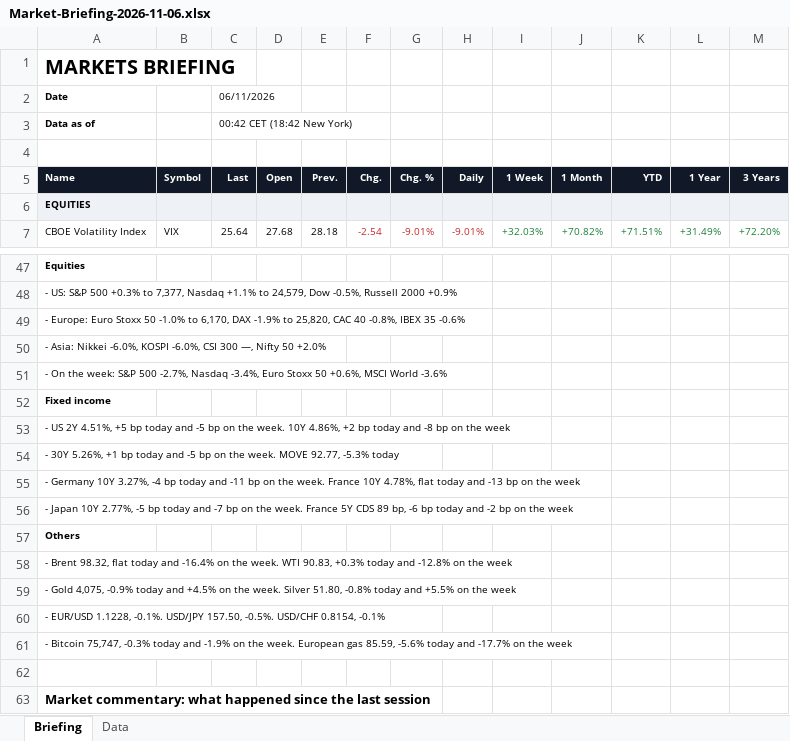
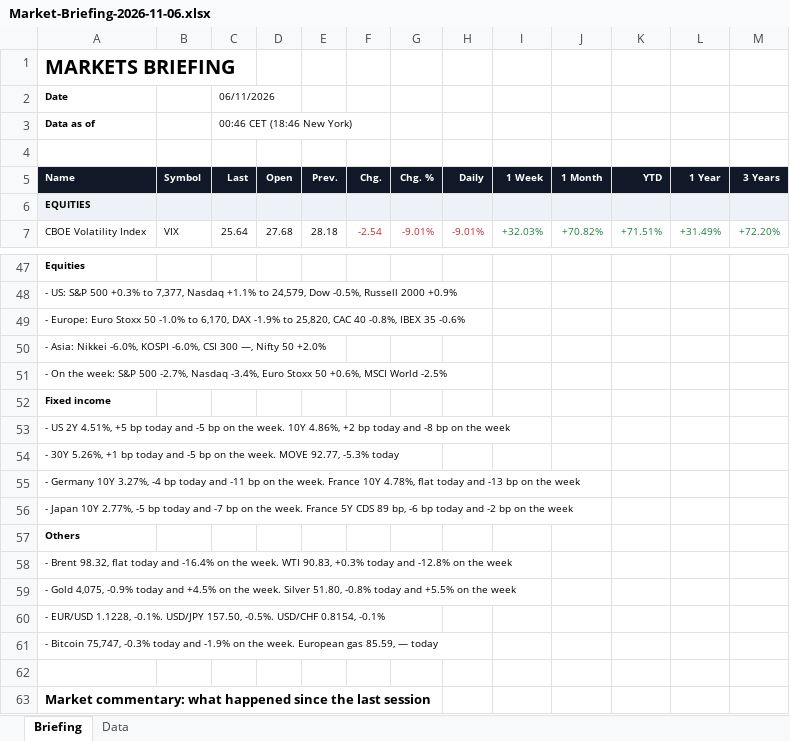
Before and after one commit to Wolfindrake/markets-briefing, an Excel workbook: site/downloads/Market-Briefing-2026-11-06.xlsx, sheet Briefing, drawn as a sheet; only a part is shown, gaps mark what is left out; values as stored, in another font and other column widths than the file's, no borders; the diff covers the shown part only; the diff names each change by its address in the sheet, - before the commit and + after, or states it on an @@ line.

```diff
--- a/site/downloads/Market-Briefing-2026-11-06.xlsx (sheet Briefing)
+++ b/site/downloads/Market-Briefing-2026-11-06.xlsx (sheet Briefing)
-C3 (Last): 00:42 CET (18:42 New York)
+C3 (Last): 00:46 CET (18:46 New York)
-A51 (Name): …MSCI World -3.6%
+A51 (Name): …MSCI World -2.5%
-A61 (Name): …gas 85.59, -5.6% today and -17.7% on the week
+A61 (Name): …gas 85.59, — today
```
Also changed, not shown: 31 edited cells and cell formats elsewhere in this sheet, sheet Data, site/downloads/Market-Briefing-latest.xlsx, 5 other files.
